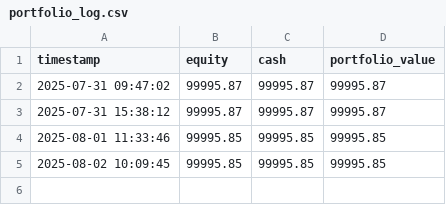
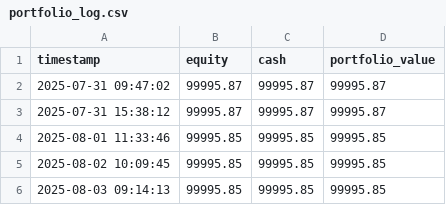
Before and after one commit to Lalo10pb/omega-vx, a CSV file: logs/portfolio_log.csv, drawn as a sheet.

```diff
--- a/logs/portfolio_log.csv
+++ b/logs/portfolio_log.csv
@@ -5 +5,2 @@ timestamp,equity,cash,portfolio_value
 2025-08-02 10:09:45,99995.85,99995.85,99995.85
+2025-08-03 09:14:13,99995.85,99995.85,99995.85
```
Also changed, not shown: 5 other files.
